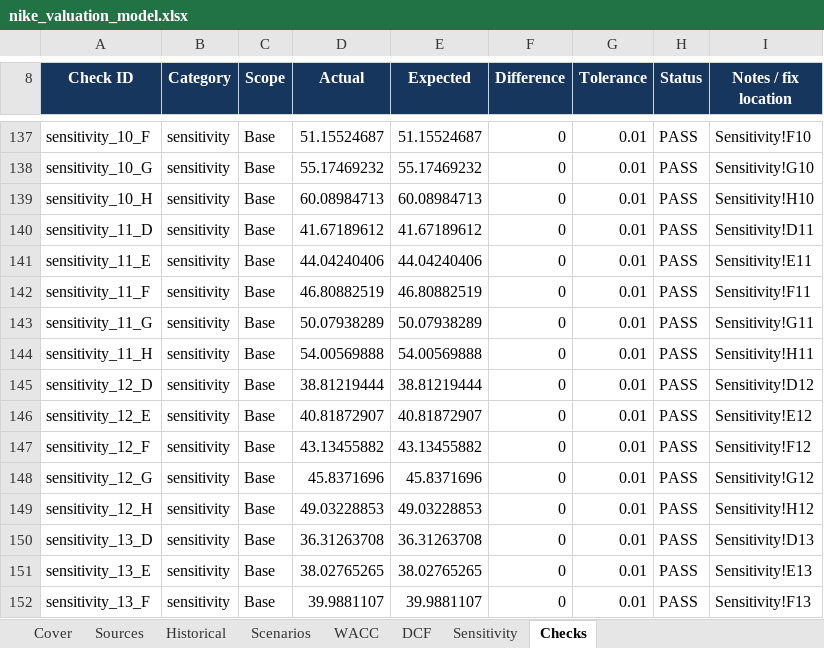
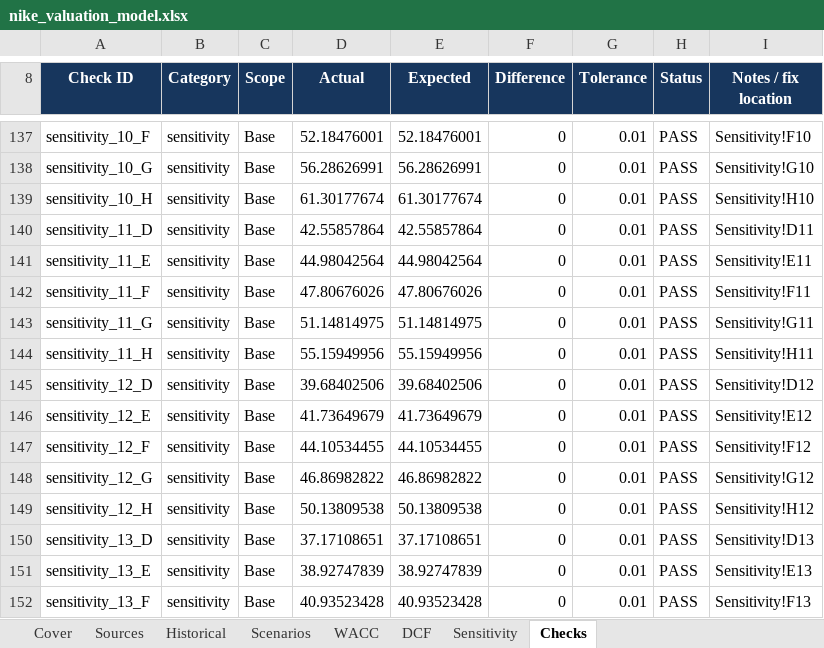
Before and after one commit to owencchapman24/nike-financial-analysis, an Excel workbook: model/nike_valuation_model.xlsx, sheet Checks, drawn as a sheet; only a part is shown, gaps mark what is left out; values as stored, in another font and other column widths than the file's, no borders; conditional formats not drawn; the diff covers the shown part only; the diff names each change by its address in the sheet, - before the commit and + after, or states it on an @@ line.

```diff
--- a/model/nike_valuation_model.xlsx (sheet Checks)
+++ b/model/nike_valuation_model.xlsx (sheet Checks)
-D137 (Actual): 51.15524687
+D137 (Actual): 52.18476001
-E137 (Expected): 51.15524687
+E137 (Expected): 52.18476001
-D138 (Actual): 55.17469232
+D138 (Actual): 56.28626991
-E138 (Expected): 55.17469232
+E138 (Expected): 56.28626991
-D139 (Actual): 60.08984713
+D139 (Actual): 61.30177674
-E139 (Expected): 60.08984713
+E139 (Expected): 61.30177674
-D140 (Actual): 41.67189612
+D140 (Actual): 42.55857864
-E140 (Expected): 41.67189612
+E140 (Expected): 42.55857864
-D141 (Actual): 44.04240406
+D141 (Actual): 44.98042564
-E141 (Expected): 44.04240406
+E141 (Expected): 44.98042564
-D142 (Actual): 46.80882519
+D142 (Actual): 47.80676026
-E142 (Expected): 46.80882519
+E142 (Expected): 47.80676026
-D143 (Actual): 50.07938289
+D143 (Actual): 51.14814975
-E143 (Expected): 50.07938289
+E143 (Expected): 51.14814975
-D144 (Actual): 54.00569888
+D144 (Actual): 55.15949956
-E144 (Expected): 54.00569888
+E144 (Expected): 55.15949956
-D145 (Actual): 38.81219444
+D145 (Actual): 39.68402506
-E145 (Expected): 38.81219444
+E145 (Expected): 39.68402506
-D146 (Actual): 40.81872907
+D146 (Actual): 41.73649679
-E146 (Expected): 40.81872907
+E146 (Expected): 41.73649679
-D147 (Actual): 43.13455882
+D147 (Actual): 44.10534455
-E147 (Expected): 43.13455882
+E147 (Expected): 44.10534455
-D148 (Actual): 45.8371696
+D148 (Actual): 46.86982822
-E148 (Expected): 45.8371696
+E148 (Expected): 46.86982822
-D149 (Actual): 49.03228853
+D149 (Actual): 50.13809538
-E149 (Expected): 49.03228853
+E149 (Expected): 50.13809538
-D150 (Actual): 36.31263708
+D150 (Actual): 37.17108651
-E150 (Expected): 36.31263708
+E150 (Expected): 37.17108651
-D151 (Actual): 38.02765265
+D151 (Actual): 38.92747839
-E151 (Expected): 38.02765265
+E151 (Expected): 38.92747839
-D152 (Actual): 39.9881107
+D152 (Actual): 40.93523428
-E152 (Expected): 39.9881107
+E152 (Expected): 40.93523428
```
Also changed, not shown: 58 edited cells elsewhere in this sheet, sheet Sensitivity, sheet DCF, sheet Cover, sheet Sources, charts or pictures, 33 other files.
